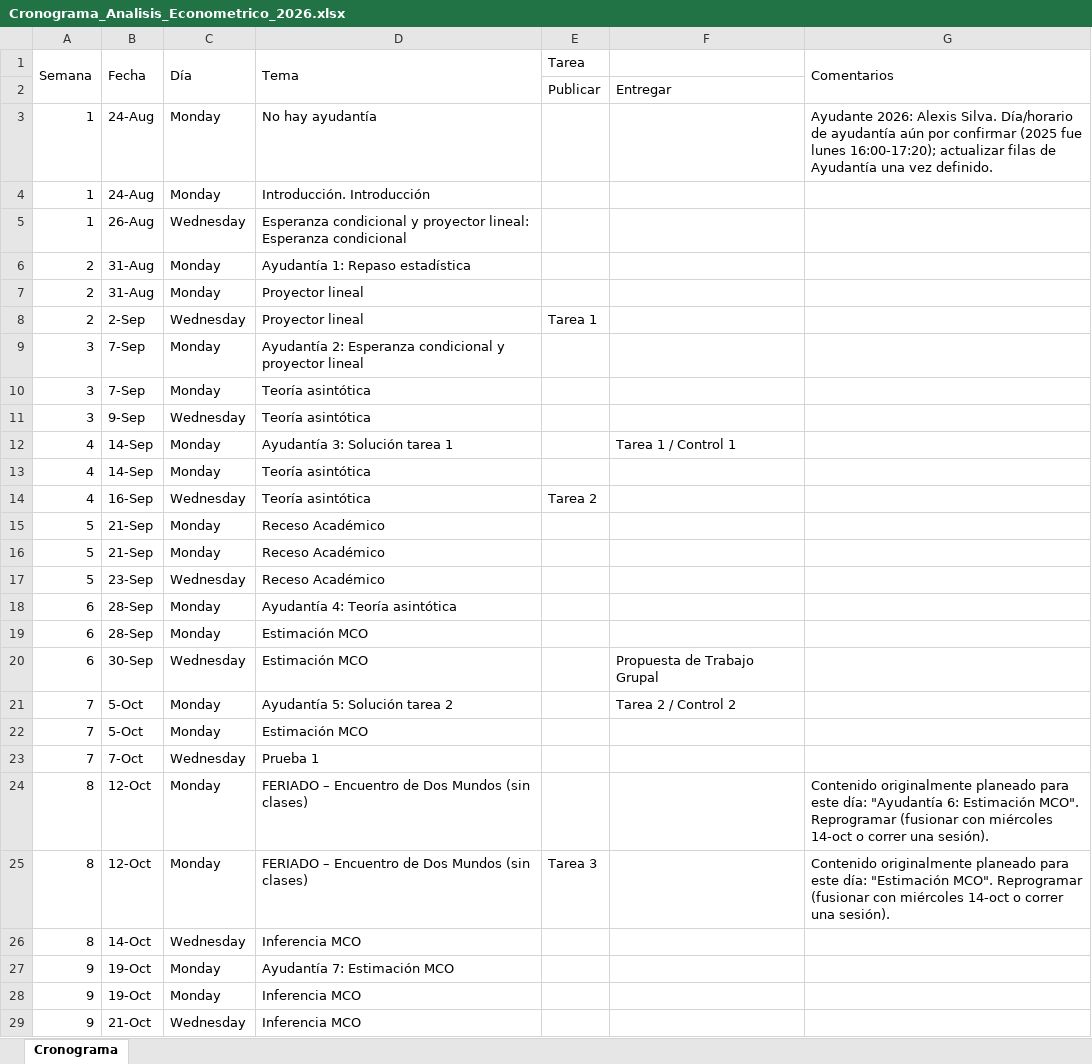
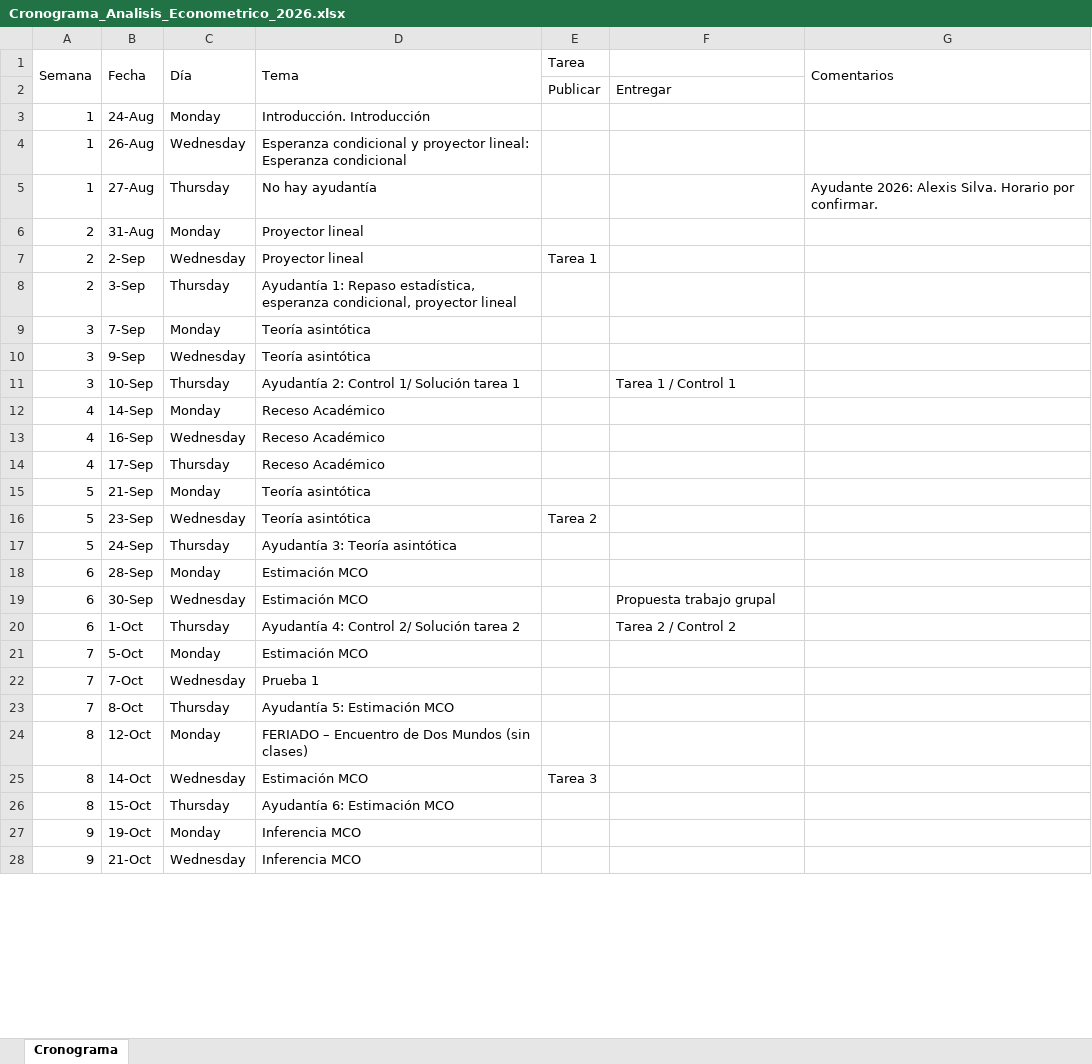
Before and after one commit to ramirode/econometria_mae, an Excel workbook: Cronograma_Analisis_Econometrico_2026.xlsx, sheet Cronograma, drawn as a sheet; only a part is shown; values as stored, in another font and other column widths than the file's, no cell formats; removed rows and columns are numbered as before the commit, all else as after; the diff covers the shown part only; the diff names each change by its address in the sheet, - before the commit and + after, or states it on an @@ line.

```diff
--- a/Cronograma_Analisis_Econometrico_2026.xlsx (sheet Cronograma)
+++ b/Cronograma_Analisis_Econometrico_2026.xlsx (sheet Cronograma)
-row 3: 1 | 24-Aug | Monday | No hay ayudantía |  |  | Ayudante 2026: Alexis Silva. Día/horario de ayudantía aún por confirmar (2025 fue lunes 16:00-17:20); actualizar filas de Ayudantía una vez definido.
-row 6: 2 | 31-Aug | Monday | Ayudantía 1: Repaso estadística
+row 5: 1 | 27-Aug | Thursday | No hay ayudantía |  |  | Ayudante 2026: Alexis Silva. Horario por confirmar.
-row 9: 3 | 7-Sep | Monday | Ayudantía 2: Esperanza condicional y proyector lineal
+row 8: 2 | 3-Sep | Thursday | Ayudantía 1: Repaso estadística, esperanza condicional, proyector lineal
-row 12: 4 | 14-Sep | Monday | Ayudantía 3: Solución tarea 1 |  | Tarea 1 / Control 1
+row 11: 3 | 10-Sep | Thursday | Ayudantía 2: Control 1/ Solución tarea 1 |  | Tarea 1 / Control 1
-D12:D13 (Tema): Teoría asintótica
+D12:D13 (Tema): Receso Académico
-E13 (Tarea): Tarea 2
+E13 (Tarea): (empty)
-row 15: 5 | 21-Sep | Monday | Receso Académico
+row 14: 4 | 17-Sep | Thursday | Receso Académico
-D15:D16 (Tema): Receso Académico
+D15:D16 (Tema): Teoría asintótica
-E16 (Tarea): (empty)
+E16 (Tarea): Tarea 2
-row 18: 6 | 28-Sep | Monday | Ayudantía 4: Teoría asintótica
+row 17: 5 | 24-Sep | Thursday | Ayudantía 3: Teoría asintótica
-F19: Propuesta de Trabajo Grupal
+F19: Propuesta trabajo grupal
-row 21: 7 | 5-Oct | Monday | Ayudantía 5: Solución tarea 2 |  | Tarea 2 / Control 2
+row 20: 6 | 1-Oct | Thursday | Ayudantía 4: Control 2/ Solución tarea 2 |  | Tarea 2 / Control 2
+row 23: 7 | 8-Oct | Thursday | Ayudantía 5: Estimación MCO
-G24 (Comentarios): Contenido originalmente planeado para este día: "Ayudantía 6: Estimación MCO". Reprogramar (fusionar con miércoles 14-oct o correr una sesión).
+G24 (Comentarios): (empty)
-row 25: 8 | 12-Oct | Monday | FERIADO – Encuentro de Dos Mundos (sin clases) | Tarea 3 |  | Contenido originalmente planeado para este día: "Estimación MCO". Reprogramar (fusionar con miércoles 14-oct o correr una sesión).
-D25 (Tema): Inferencia MCO
+D25 (Tema): Estimación MCO
-E25 (Tarea): (empty)
+E25 (Tarea): Tarea 3
-row 27: 9 | 19-Oct | Monday | Ayudantía 7: Estimación MCO
+row 26: 8 | 15-Oct | Thursday | Ayudantía 6: Estimación MCO
```
Also changed, not shown: 7 added rows, 6 removed rows and 9 edited cells elsewhere in this sheet, cell formats.
